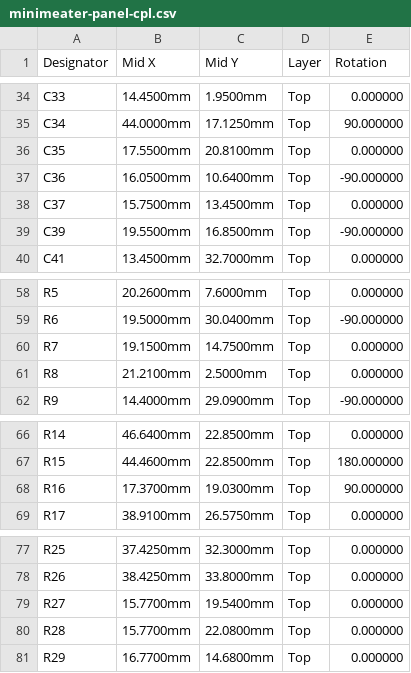
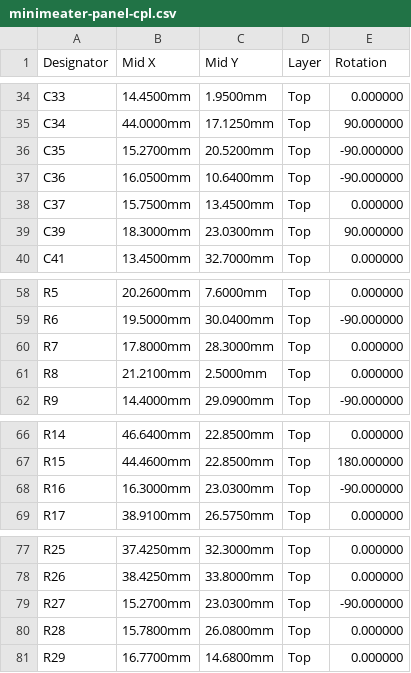
Before and after one commit to NathanHowell/minimeater, a CSV file: hw/fab/minimeater-panel-cpl.csv, drawn as a sheet; only a part is shown, gaps mark what is left out.

```diff
--- a/hw/fab/minimeater-panel-cpl.csv
+++ b/hw/fab/minimeater-panel-cpl.csv
@@ -35,6 +35,6 @@ C33,14.4500mm,1.9500mm,Top,0.000000
 C34,44.0000mm,17.1250mm,Top,90.000000
-C35,17.5500mm,20.8100mm,Top,0.000000
+C35,15.2700mm,20.5200mm,Top,-90.000000
 C36,16.0500mm,10.6400mm,Top,-90.000000
 C37,15.7500mm,13.4500mm,Top,0.000000
-C39,19.5500mm,16.8500mm,Top,-90.000000
+C39,18.3000mm,23.0300mm,Top,90.000000
 C41,13.4500mm,32.7000mm,Top,0.000000
@@ -59,3 +59,3 @@ R5,20.2600mm,7.6000mm,Top,0.000000
 R6,19.5000mm,30.0400mm,Top,-90.000000
-R7,19.1500mm,14.7500mm,Top,0.000000
+R7,17.8000mm,28.3000mm,Top,0.000000
 R8,21.2100mm,2.5000mm,Top,0.000000
@@ -67,3 +67,3 @@ R14,46.6400mm,22.8500mm,Top,0.000000
 R15,44.4600mm,22.8500mm,Top,180.000000
-R16,17.3700mm,19.0300mm,Top,90.000000
+R16,16.3000mm,23.0300mm,Top,-90.000000
 R17,38.9100mm,26.5750mm,Top,0.000000
@@ -78,4 +78,4 @@ R25,37.4250mm,32.3000mm,Top,0.000000
 R26,38.4250mm,33.8000mm,Top,0.000000
-R27,15.7700mm,19.5400mm,Top,0.000000
-R28,15.7700mm,22.0800mm,Top,0.000000
+R27,15.2700mm,23.0300mm,Top,-90.000000
+R28,15.7800mm,26.0800mm,Top,0.000000
 R29,16.7700mm,14.6800mm,Top,0.000000
```
Also changed, not shown: hw/fab/minimeater-cpl.csv, 3 other files.
